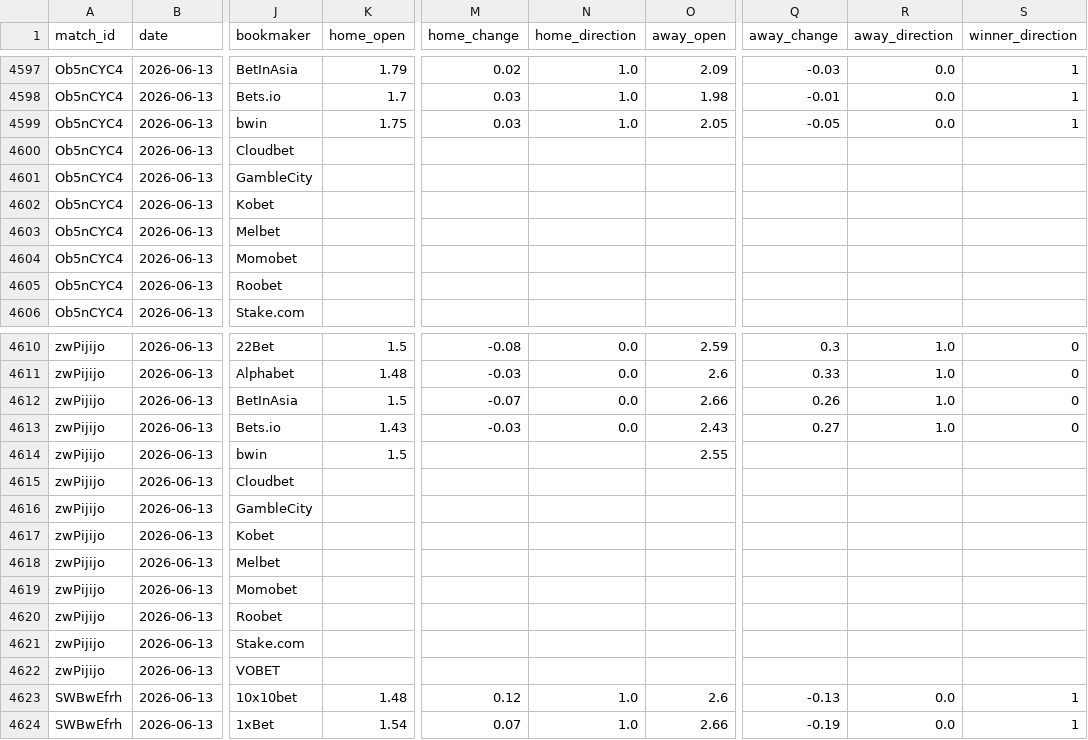
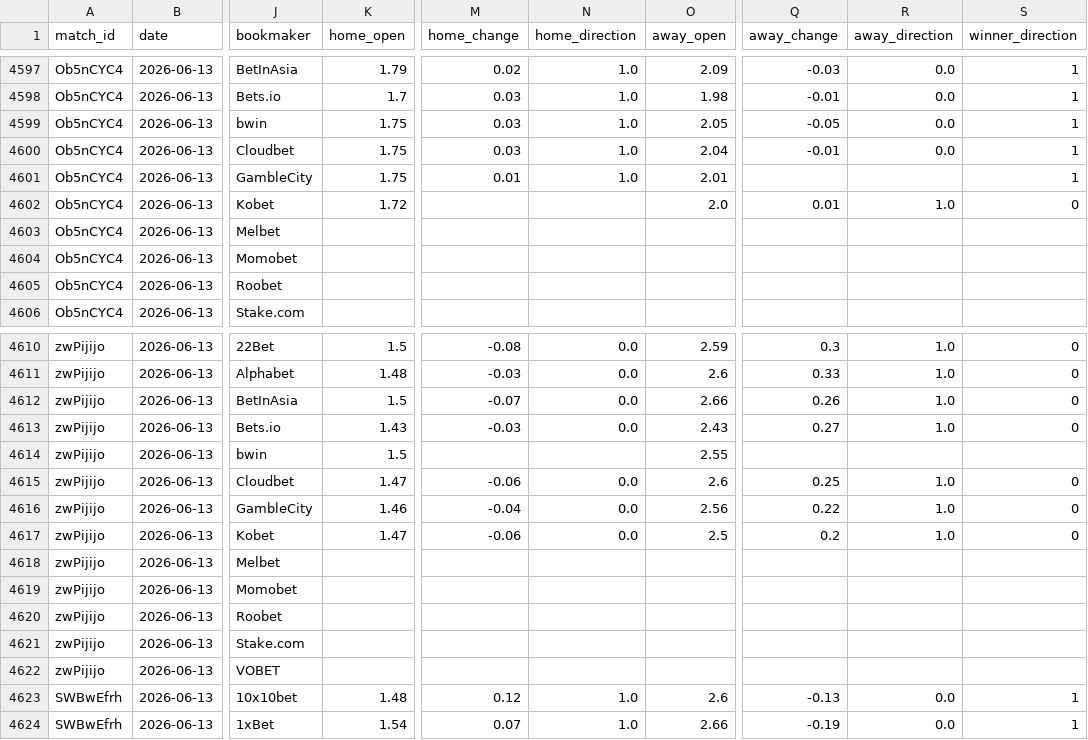
Before and after one commit to seung-min-lee/seung-min-lee-kbo-predictor, a CSV file: kbo_odds.csv, drawn as a sheet; only a part is shown, gaps mark what is left out; the diff names each change by its address in the sheet, - before the commit and + after, or states it on an @@ line.

Commit message:
06-13 BM 재수집 (open 50/75) + 06-14 예측 갱신

```diff
--- a/kbo_odds.csv
+++ b/kbo_odds.csv
-K4600:K4601 (home_open): (empty)
+K4600:K4601 (home_open): 1.75
-M4600 (home_change): (empty)
+M4600 (home_change): 0.03
-N4600:N4601 (home_direction): (empty)
+N4600:N4601 (home_direction): 1.0
-O4600 (away_open): (empty)
+O4600 (away_open): 2.04
-Q4600 (away_change): (empty)
+Q4600 (away_change): -0.01
-R4600 (away_direction): (empty)
+R4600 (away_direction): 0.0
-S4600:S4601 (winner_direction): (empty)
+S4600:S4601 (winner_direction): 1
-M4601 (home_change): (empty)
+M4601 (home_change): 0.01
-O4601 (away_open): (empty)
+O4601 (away_open): 2.01
-K4602 (home_open): (empty)
+K4602 (home_open): 1.72
-O4602 (away_open): (empty)
+O4602 (away_open): 2.0
-Q4602 (away_change): (empty)
+Q4602 (away_change): 0.01
-R4602 (away_direction): (empty)
+R4602 (away_direction): 1.0
-S4602 (winner_direction): (empty)
+S4602 (winner_direction): 0
-K4615 (home_open): (empty)
+K4615 (home_open): 1.47
-M4615 (home_change): (empty)
+M4615 (home_change): -0.06
-N4615:N4617 (home_direction): (empty)
+N4615:N4617 (home_direction): 0.0
-O4615 (away_open): (empty)
+O4615 (away_open): 2.6
-Q4615 (away_change): (empty)
+Q4615 (away_change): 0.25
-R4615:R4617 (away_direction): (empty)
+R4615:R4617 (away_direction): 1.0
-S4615:S4617 (winner_direction): (empty)
+S4615:S4617 (winner_direction): 0
-K4616 (home_open): (empty)
+K4616 (home_open): 1.46
-M4616 (home_change): (empty)
+M4616 (home_change): -0.04
-O4616 (away_open): (empty)
+O4616 (away_open): 2.56
-Q4616 (away_change): (empty)
+Q4616 (away_change): 0.22
-K4617 (home_open): (empty)
+K4617 (home_open): 1.47
-M4617 (home_change): (empty)
+M4617 (home_change): -0.06
-O4617 (away_open): (empty)
+O4617 (away_open): 2.5
-Q4617 (away_change): (empty)
+Q4617 (away_change): 0.2
```
Also changed, not shown: 2 other files.
